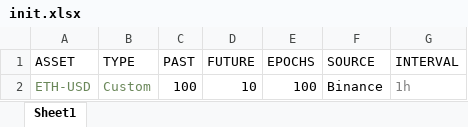
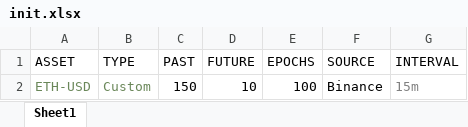
Before and after one commit to plutus-IV-org/plutus_lstm, an Excel workbook: run_commands/inputs/init.xlsx, sheet Sheet1, drawn as a sheet; values as stored, in another font and other column widths than the file's, no borders; charts and pictures and table styles not drawn; the diff names each change by its address in the sheet, - before the commit and + after, or states it on an @@ line.

Commit message:
Optimized data collection and dash display.

```diff
--- a/run_commands/inputs/init.xlsx (sheet Sheet1)
+++ b/run_commands/inputs/init.xlsx (sheet Sheet1)
-C2 (PAST): 100
+C2 (PAST): 150
-G2 (INTERVAL): 1h
+G2 (INTERVAL): 15m
```
Also changed, not shown: 14 other files.
